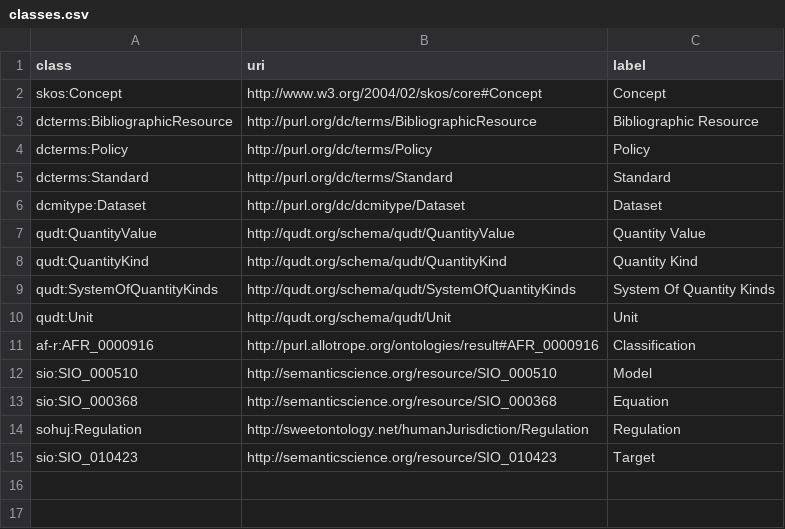
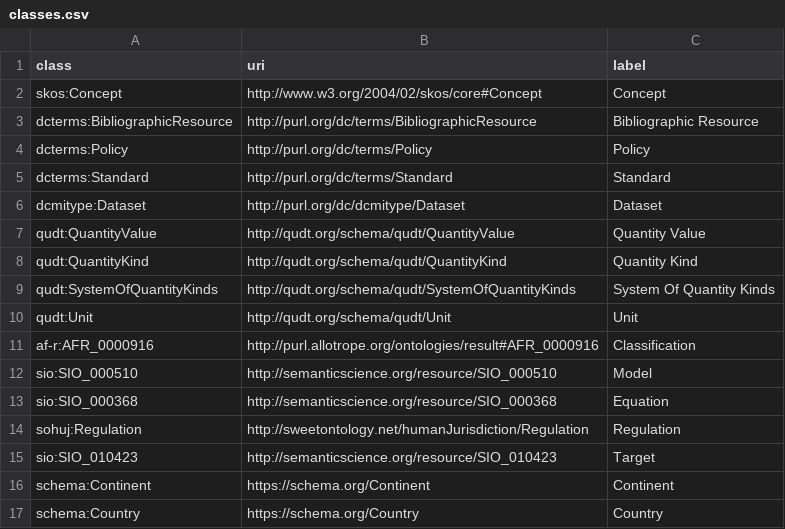
Before and after one commit to soilwise-he/soil-health-knowledge-graph, a CSV file: in_ontovocabs/classes.csv, drawn as a sheet; the diff names each change by its address in the sheet, - before the commit and + after, or states it on an @@ line.

Commit message:
modified:   benchmarks/text_RDF_gs.json 	modified:   in_ontovocabs/classes.csv 	modified:   in_ontovocabs/properties.csv 	modified:   text2KG.ipynb

```diff
--- a/in_ontovocabs/classes.csv
+++ b/in_ontovocabs/classes.csv
+row 16: schema:Continent | https://schema.org/Continent | Continent
+row 17: schema:Country | https://schema.org/Country | Country
```
Also changed, not shown: in_ontovocabs/properties.csv, 2 other files.
